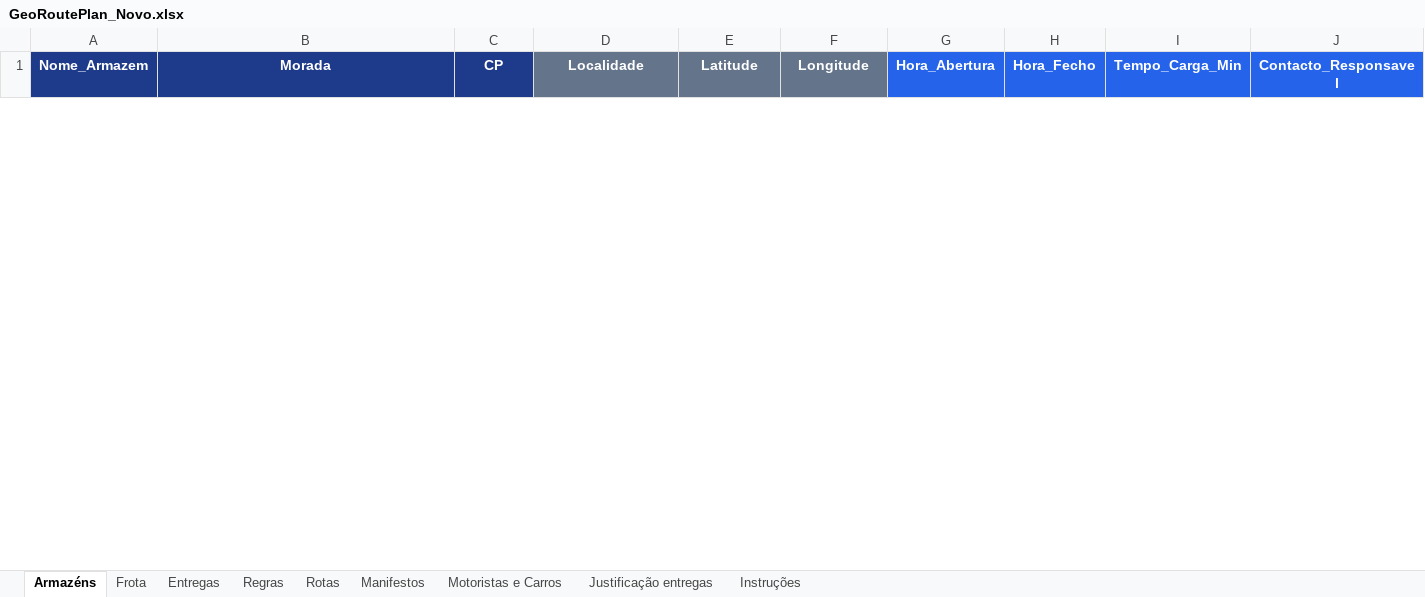
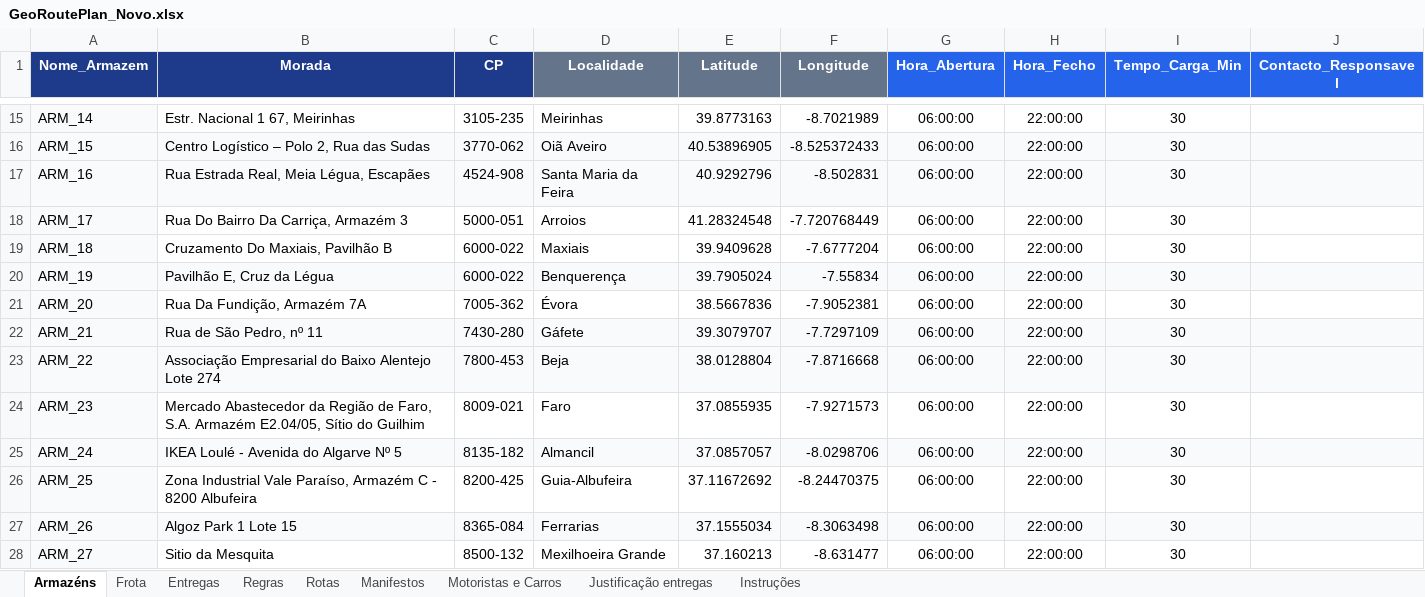
Before and after one commit to Pauloalexbatista/GEORREF_Optimizer, an Excel workbook: Ficheiros EXCEL/PedroLopes/GeoRoutePlan_Novo.xlsx, sheet Armazéns, drawn as a sheet; only a part is shown, gaps mark what is left out; values as stored, in another font and other column widths than the file's, no borders; the diff covers the shown part only; the diff names each change by its address in the sheet, - before the commit and + after, or states it on an @@ line.

```diff
--- a/Ficheiros EXCEL/PedroLopes/GeoRoutePlan_Novo.xlsx (sheet Armazéns)
+++ b/Ficheiros EXCEL/PedroLopes/GeoRoutePlan_Novo.xlsx (sheet Armazéns)
+row 15: ARM_14 | Estr. Nacional 1 67, Meirinhas | 3105-235 | Meirinhas | 39.8773163 | -8.7021989 | 06:00:00 | 22:00:00 | 30
+row 16: ARM_15 | Centro Logístico – Polo 2, Rua das Sudas | 3770-062 | Oiã Aveiro | 40.53896905 | -8.525372433 | 06:00:00 | 22:00:00 | 30
+row 17: ARM_16 | Rua Estrada Real, Meia Légua, Escapães | 4524-908 | Santa Maria da Feira | 40.9292796 | -8.502831 | 06:00:00 | 22:00:00 | 30
+row 18: ARM_17 | Rua Do Bairro Da Carriça, Armazém 3 | 5000-051 | Arroios | 41.28324548 | -7.720768449 | 06:00:00 | 22:00:00 | 30
+row 19: ARM_18 | Cruzamento Do Maxiais, Pavilhão B | 6000-022 | Maxiais | 39.9409628 | -7.6777204 | 06:00:00 | 22:00:00 | 30
+row 20: ARM_19 | Pavilhão E, Cruz da Légua | 6000-022 | Benquerença | 39.7905024 | -7.55834 | 06:00:00 | 22:00:00 | 30
+row 21: ARM_20 | Rua Da Fundição, Armazém 7A | 7005-362 | Évora | 38.5667836 | -7.9052381 | 06:00:00 | 22:00:00 | 30
+row 22: ARM_21 | Rua de São Pedro, nº 11 | 7430-280 | Gáfete | 39.3079707 | -7.7297109 | 06:00:00 | 22:00:00 | 30
+row 23: ARM_22 | Associação Empresarial do Baixo Alentejo Lote 274 | 7800-453 | Beja | 38.0128804 | -7.8716668 | 06:00:00 | 22:00:00 | 30
+row 24: ARM_23 | Mercado Abastecedor da Região de Faro, S.A. Armazém E2.04/05, Sítio do Guilhim | 8009-021 | Faro | 37.0855935 | -7.9271573 | 06:00:00 | 22:00:00 | 30
+row 25: ARM_24 | IKEA Loulé - Avenida do Algarve Nº 5 | 8135-182 | Almancil | 37.0857057 | -8.0298706 | 06:00:00 | 22:00:00 | 30
+row 26: ARM_25 | Zona Industrial Vale Paraíso, Armazém C - 8200 Albufeira | 8200-425 | Guia-Albufeira | 37.11672692 | -8.24470375 | 06:00:00 | 22:00:00 | 30
+row 27: ARM_26 | Algoz Park 1 Lote 15 | 8365-084 | Ferrarias | 37.1555034 | -8.3063498 | 06:00:00 | 22:00:00 | 30
+row 28: ARM_27 | Sitio da Mesquita | 8500-132 | Mexilhoeira Grande | 37.160213 | -8.631477 | 06:00:00 | 22:00:00 | 30
```
Also changed, not shown: 13 added rows and 1 removed row elsewhere in this sheet, sheet Entregas, sheet Rotas, sheet Frota, sheet Regras, 4 other files.
